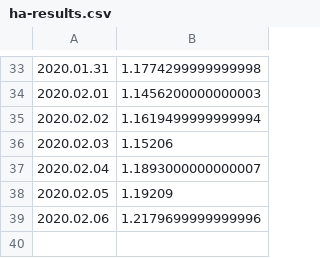
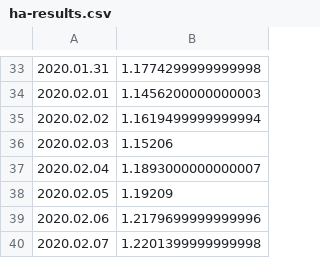
Before and after one commit to mozilla-mobile/fenix-nightly-perftest-results, a CSV file: ha-results.csv, drawn as a sheet; only a part is shown, gaps mark what is left out.

```diff
--- a/ha-results.csv
+++ b/ha-results.csv
@@ -39 +39,2 @@
 2020.02.06, 1.2179699999999996
+2020.02.07, 1.2201399999999998
```
Also changed, not shown: al-results.csv, hanoob-results.csv, 4 other files.
